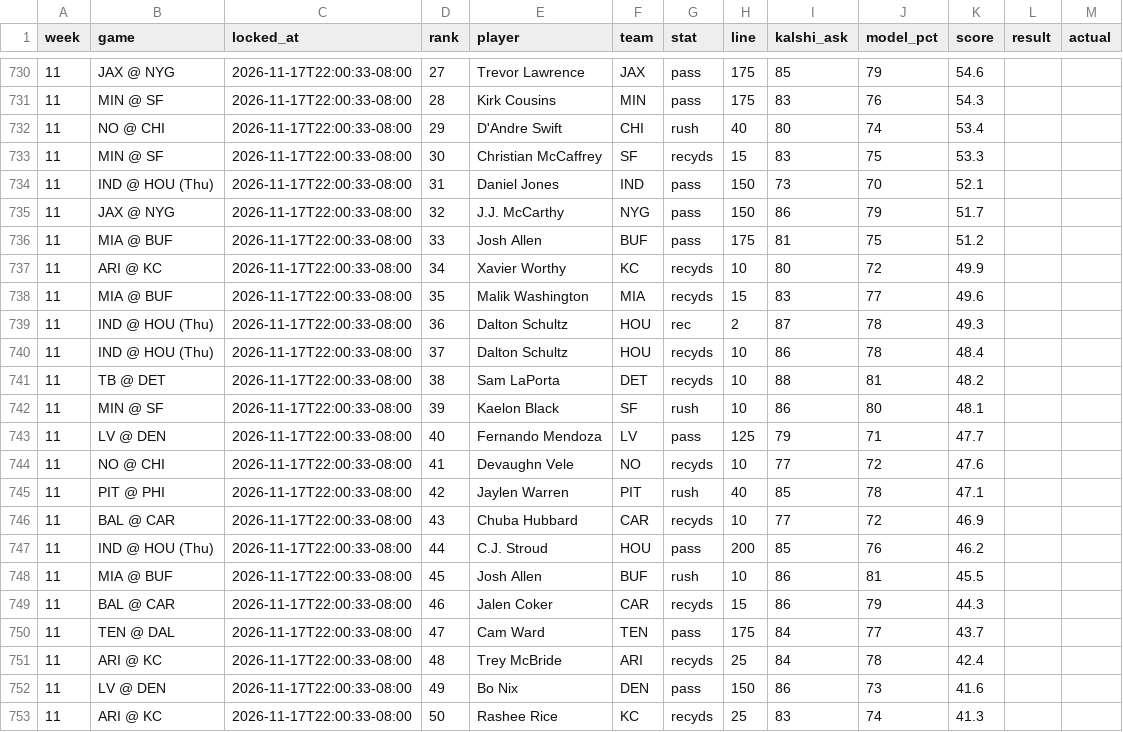
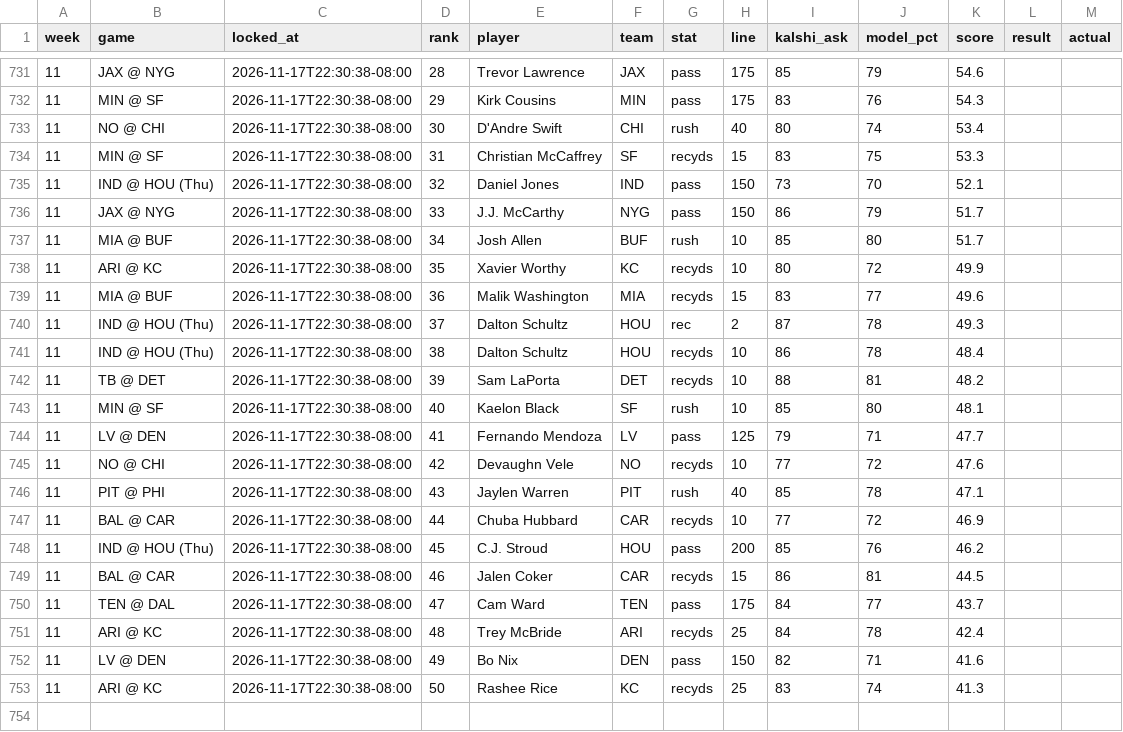
Before and after one commit to mrparkecito-droid/prop-board, a CSV file: data/locked_picks.csv, drawn as a sheet; only a part is shown, gaps mark what is left out; the diff covers the shown part only.

```diff
--- a/data/locked_picks.csv
+++ b/data/locked_picks.csv
@@ -730,24 +731,23 @@ week,game,locked_at,rank,player,team,stat,line,kalshi_ask,model_pct,score,result
-11,JAX @ NYG,2026-11-17T22:00:33-08:00,27,Trevor Lawrence,JAX,pass,175,85,79,54.6,,
-11,MIN @ SF,2026-11-17T22:00:33-08:00,28,Kirk Cousins,MIN,pass,175,83,76,54.3,,
-11,NO @ CHI,2026-11-17T22:00:33-08:00,29,D'Andre Swift,CHI,rush,40,80,74,53.4,,
-11,MIN @ SF,2026-11-17T22:00:33-08:00,30,Christian McCaffrey,SF,recyds,15,83,75,53.3,,
-11,IND @ HOU (Thu),2026-11-17T22:00:33-08:00,31,Daniel Jones,IND,pass,150,73,70,52.1,,
-11,JAX @ NYG,2026-11-17T22:00:33-08:00,32,J.J. McCarthy,NYG,pass,150,86,79,51.7,,
-11,MIA @ BUF,2026-11-17T22:00:33-08:00,33,Josh Allen,BUF,pass,175,81,75,51.2,,
-11,ARI @ KC,2026-11-17T22:00:33-08:00,34,Xavier Worthy,KC,recyds,10,80,72,49.9,,
-11,MIA @ BUF,2026-11-17T22:00:33-08:00,35,Malik Washington,MIA,recyds,15,83,77,49.6,,
-11,IND @ HOU (Thu),2026-11-17T22:00:33-08:00,36,Dalton Schultz,HOU,rec,2,87,78,49.3,,
-11,IND @ HOU (Thu),2026-11-17T22:00:33-08:00,37,Dalton Schultz,HOU,recyds,10,86,78,48.4,,
-11,TB @ DET,2026-11-17T22:00:33-08:00,38,Sam LaPorta,DET,recyds,10,88,81,48.2,,
-11,MIN @ SF,2026-11-17T22:00:33-08:00,39,Kaelon Black,SF,rush,10,86,80,48.1,,
-11,LV @ DEN,2026-11-17T22:00:33-08:00,40,Fernando Mendoza,LV,pass,125,79,71,47.7,,
-11,NO @ CHI,2026-11-17T22:00:33-08:00,41,Devaughn Vele,NO,recyds,10,77,72,47.6,,
-11,PIT @ PHI,2026-11-17T22:00:33-08:00,42,Jaylen Warren,PIT,rush,40,85,78,47.1,,
-11,BAL @ CAR,2026-11-17T22:00:33-08:00,43,Chuba Hubbard,CAR,recyds,10,77,72,46.9,,
-11,IND @ HOU (Thu),2026-11-17T22:00:33-08:00,44,C.J. Stroud,HOU,pass,200,85,76,46.2,,
-11,MIA @ BUF,2026-11-17T22:00:33-08:00,45,Josh Allen,BUF,rush,10,86,81,45.5,,
-11,BAL @ CAR,2026-11-17T22:00:33-08:00,46,Jalen Coker,CAR,recyds,15,86,79,44.3,,
-11,TEN @ DAL,2026-11-17T22:00:33-08:00,47,Cam Ward,TEN,pass,175,84,77,43.7,,
-11,ARI @ KC,2026-11-17T22:00:33-08:00,48,Trey McBride,ARI,recyds,25,84,78,42.4,,
-11,LV @ DEN,2026-11-17T22:00:33-08:00,49,Bo Nix,DEN,pass,150,86,73,41.6,,
-11,ARI @ KC,2026-11-17T22:00:33-08:00,50,Rashee Rice,KC,recyds,25,83,74,41.3,,
+11,JAX @ NYG,2026-11-17T22:30:38-08:00,28,Trevor Lawrence,JAX,pass,175,85,79,54.6,,
+11,MIN @ SF,2026-11-17T22:30:38-08:00,29,Kirk Cousins,MIN,pass,175,83,76,54.3,,
+11,NO @ CHI,2026-11-17T22:30:38-08:00,30,D'Andre Swift,CHI,rush,40,80,74,53.4,,
+11,MIN @ SF,2026-11-17T22:30:38-08:00,31,Christian McCaffrey,SF,recyds,15,83,75,53.3,,
+11,IND @ HOU (Thu),2026-11-17T22:30:38-08:00,32,Daniel Jones,IND,pass,150,73,70,52.1,,
+11,JAX @ NYG,2026-11-17T22:30:38-08:00,33,J.J. McCarthy,NYG,pass,150,86,79,51.7,,
+11,MIA @ BUF,2026-11-17T22:30:38-08:00,34,Josh Allen,BUF,rush,10,85,80,51.7,,
+11,ARI @ KC,2026-11-17T22:30:38-08:00,35,Xavier Worthy,KC,recyds,10,80,72,49.9,,
+11,MIA @ BUF,2026-11-17T22:30:38-08:00,36,Malik Washington,MIA,recyds,15,83,77,49.6,,
+11,IND @ HOU (Thu),2026-11-17T22:30:38-08:00,37,Dalton Schultz,HOU,rec,2,87,78,49.3,,
+11,IND @ HOU (Thu),2026-11-17T22:30:38-08:00,38,Dalton Schultz,HOU,recyds,10,86,78,48.4,,
+11,TB @ DET,2026-11-17T22:30:38-08:00,39,Sam LaPorta,DET,recyds,10,88,81,48.2,,
+11,MIN @ SF,2026-11-17T22:30:38-08:00,40,Kaelon Black,SF,rush,10,85,80,48.1,,
+11,LV @ DEN,2026-11-17T22:30:38-08:00,41,Fernando Mendoza,LV,pass,125,79,71,47.7,,
+11,NO @ CHI,2026-11-17T22:30:38-08:00,42,Devaughn Vele,NO,recyds,10,77,72,47.6,,
+11,PIT @ PHI,2026-11-17T22:30:38-08:00,43,Jaylen Warren,PIT,rush,40,85,78,47.1,,
+11,BAL @ CAR,2026-11-17T22:30:38-08:00,44,Chuba Hubbard,CAR,recyds,10,77,72,46.9,,
+11,IND @ HOU (Thu),2026-11-17T22:30:38-08:00,45,C.J. Stroud,HOU,pass,200,85,76,46.2,,
+11,BAL @ CAR,2026-11-17T22:30:38-08:00,46,Jalen Coker,CAR,recyds,15,86,81,44.5,,
+11,TEN @ DAL,2026-11-17T22:30:38-08:00,47,Cam Ward,TEN,pass,175,84,77,43.7,,
+11,ARI @ KC,2026-11-17T22:30:38-08:00,48,Trey McBride,ARI,recyds,25,84,78,42.4,,
+11,LV @ DEN,2026-11-17T22:30:38-08:00,49,Bo Nix,DEN,pass,150,82,71,41.6,,
+11,ARI @ KC,2026-11-17T22:30:38-08:00,50,Rashee Rice,KC,recyds,25,83,74,41.3,,
```
Also changed, not shown: 3 added rows, 2 removed rows and 37 edited cells elsewhere in this file, 8 other files.
